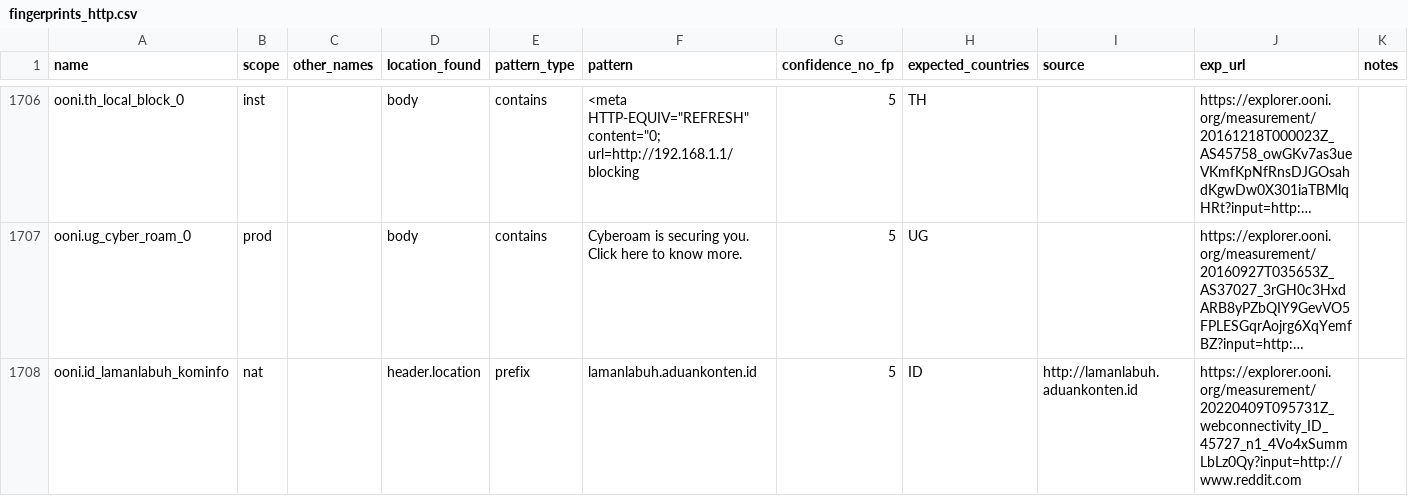
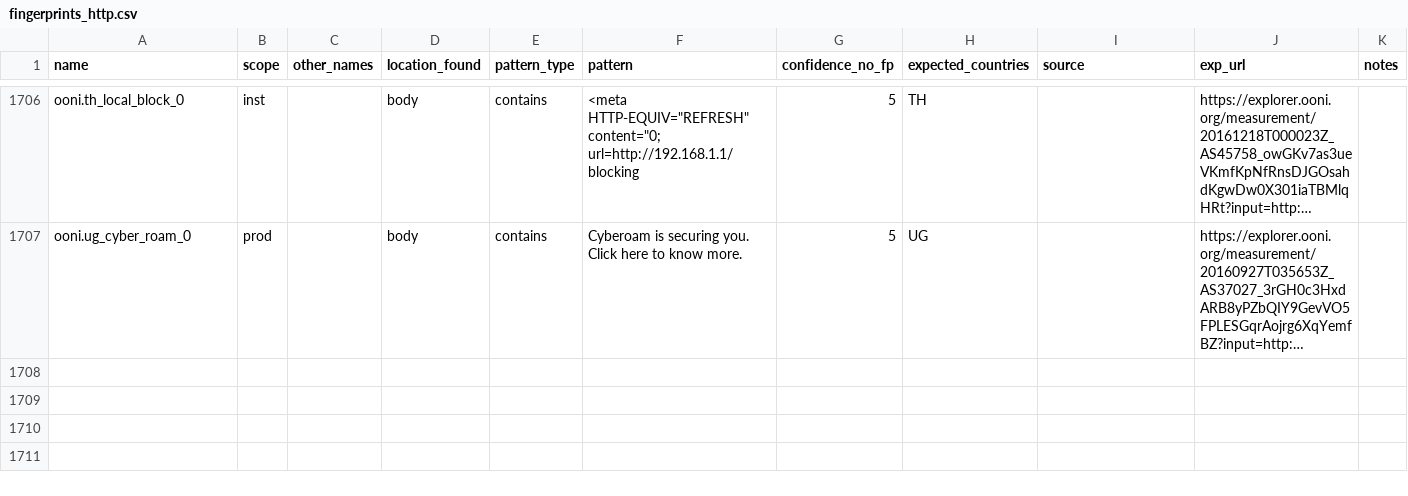
Before and after one commit to ooni/blocking-fingerprints, a CSV file: fingerprints_http.csv, drawn as a sheet; only a part is shown, gaps mark what is left out; long unchanged cells end in …; the diff names each change by its address in the sheet, - before the commit and + after, or states it on an @@ line.

Commit message:
Update fingerprints_http.csv

```diff
--- a/fingerprints_http.csv
+++ b/fingerprints_http.csv
-row 1708: ooni.id_lamanlabuh_kominfo | nat |  | header.location | prefix | lamanlabuh.aduankonten.id | 5 | ID | http://lamanlabuh.aduankonten.id | https://explorer.ooni.org/measurement/20220409T095731Z_webconnectivity_ID_45727_n1_4Vo4xSummLbLz0Qy?input=http://www.reddit.com
```
